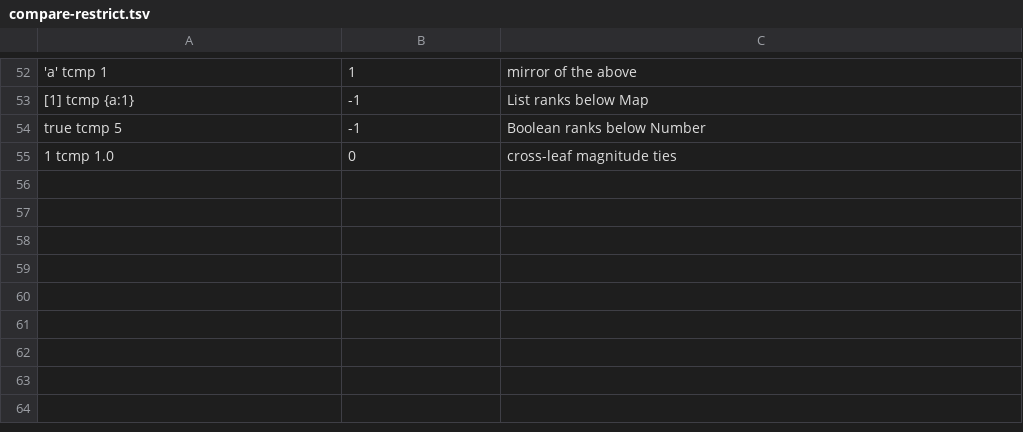
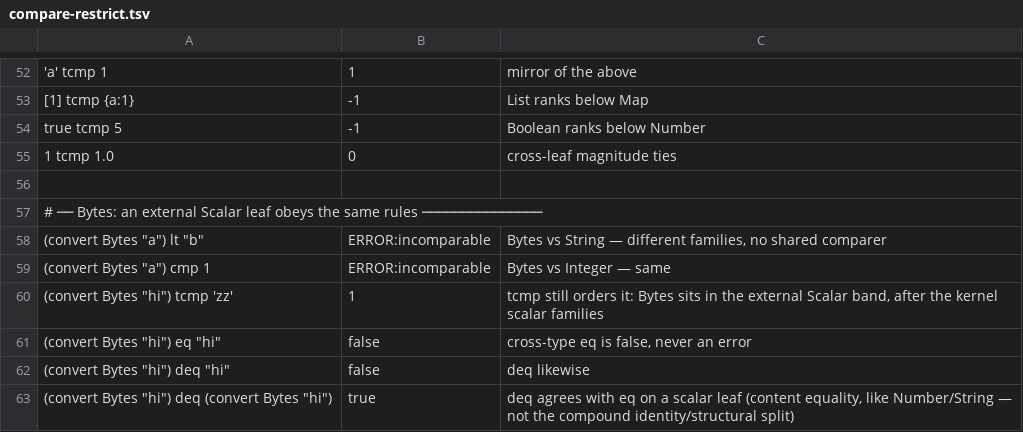
Before and after one commit to aql-lang/aql, a TSV file: lang/spec/compare-restrict.tsv, drawn as a sheet; only a part is shown, gaps mark what is left out.

```diff
--- a/lang/spec/compare-restrict.tsv
+++ b/lang/spec/compare-restrict.tsv
@@ -55 +55,9 @@ true tcmp 5	-1	Boolean ranks below Number
 1 tcmp 1.0	0	cross-leaf magnitude ties
+
+# ── Bytes: an external Scalar leaf obeys the same rules ───────────────
+(convert Bytes "a") lt "b"	ERROR:incomparable	Bytes vs String — different families, no shared comparer
+(convert Bytes "a") cmp 1	ERROR:incomparable	Bytes vs Integer — same
+(convert Bytes "hi") tcmp 'zz'	1	tcmp still orders it: Bytes sits in the external Scalar band, after the kernel scalar families
+(convert Bytes "hi") eq "hi"	false	cross-type eq is false, never an error
+(convert Bytes "hi") deq "hi"	false	deq likewise
+(convert Bytes "hi") deq (convert Bytes "hi")	true	deq agrees with eq on a scalar leaf (content equality, like Number/String — not the compound identity/structural split)
```
Also changed, not shown: lang/spec/module-time.tsv, 3 other files.
